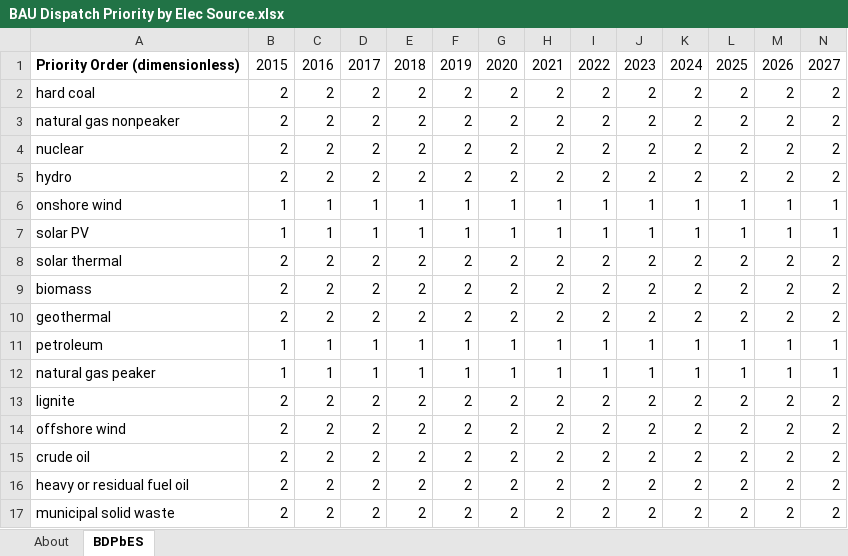
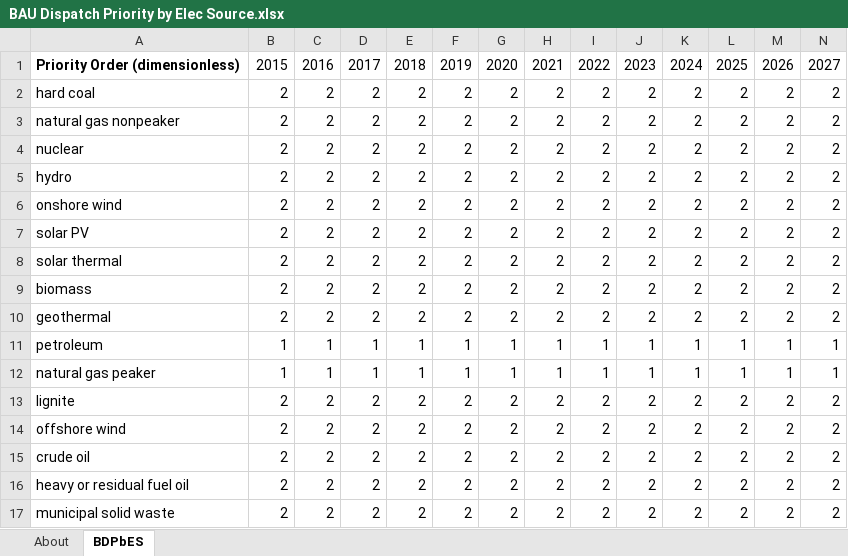
Before and after one commit to EnergyInnovation/eps-newmexico, an Excel workbook: InputData/elec/BDPbES/BAU Dispatch Priority by Elec Source.xlsx, sheet BDPbES, drawn as a sheet; only a part is shown; values as stored, in another font and other column widths than the file's, no borders; removed rows and columns are numbered as before the commit, all else as after; rows hold the shown columns only; the diff names each change by its address in the sheet, - before the commit and + after, or states it on an @@ line.

Commit message:
revert to old version of dispatch priority

```diff
--- a/InputData/elec/BDPbES/BAU Dispatch Priority by Elec Source.xlsx (sheet BDPbES)
+++ b/InputData/elec/BDPbES/BAU Dispatch Priority by Elec Source.xlsx (sheet BDPbES)
-row 6: onshore wind | 1 | 1 | 1 | 1 | 1 | 1 | 1 | 1 | 1 | 1 | 1 | 1 | 1
-row 7: solar PV | 1 | 1 | 1 | 1 | 1 | 1 | 1 | 1 | 1 | 1 | 1 | 1 | 1
+row 6: onshore wind | 2 | 2 | 2 | 2 | 2 | 2 | 2 | 2 | 2 | 2 | 2 | 2 | 2
+row 7: solar PV | 2 | 2 | 2 | 2 | 2 | 2 | 2 | 2 | 2 | 2 | 2 | 2 | 2
```
Also changed, not shown: sheet About, 1 other file.
